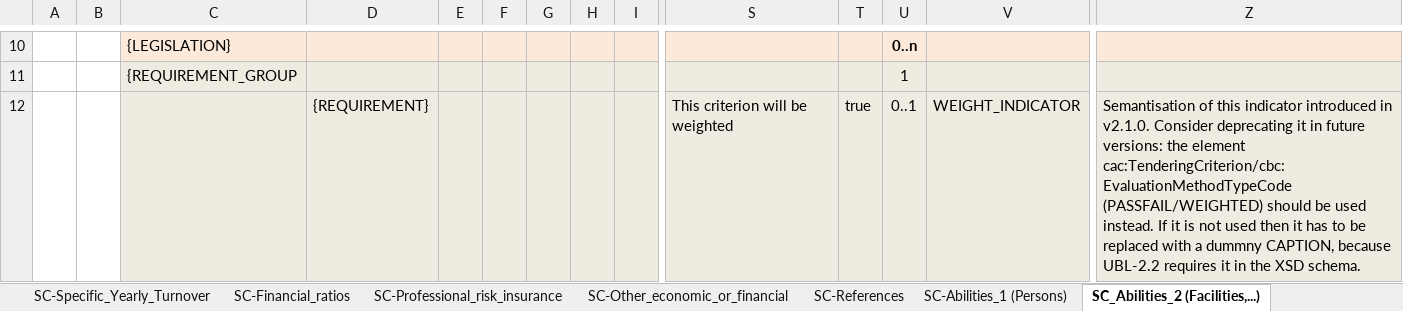
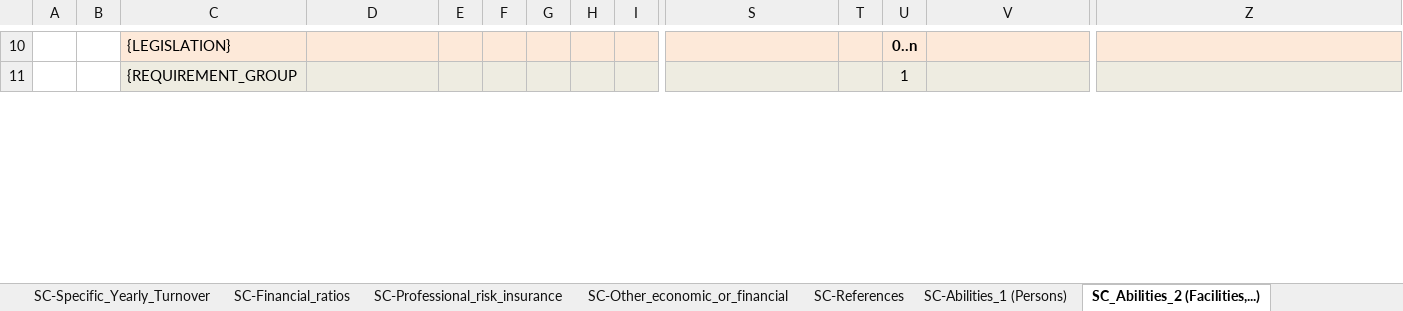
Before and after one commit to OP-TED/ESPD-EDM, an Excel workbook: docs/src/main/asciidoc/dist/cl/xlsx/ESPD-CriteriaTaxonomy.xlsx, sheet SC_Abilities_2 (Facilities,...), drawn as a sheet; only a part is shown, gaps mark what is left out; values as stored, in another font and other column widths than the file's, no borders; removed rows and columns are numbered as before the commit, all else as after; rows hold the shown columns only; the diff covers the shown part only; the diff names each change by its address in the sheet, - before the commit and + after, or states it on an @@ line.

Commit message:
[Releasev3.0.0] weight delete
Deletion of WEIGHTED criteria in CL and Criteria Taxonomy

```diff
--- a/docs/src/main/asciidoc/dist/cl/xlsx/ESPD-CriteriaTaxonomy.xlsx (sheet SC_Abilities_2 (Facilities,...))
+++ b/docs/src/main/asciidoc/dist/cl/xlsx/ESPD-CriteriaTaxonomy.xlsx (sheet SC_Abilities_2 (Facilities,...))
-row 12:  |  |  | {REQUIREMENT} |  |  |  |  |  | This criterion will be weighted | true | 0..1 | WEIGHT_INDICATOR | Semantisation of this indicator introduced in v2.1.0. Consider deprecating it in future versions: the element cac:TenderingCriterion/cbc:EvaluationMethodTypeCode (PASSFAIL/WEIGHTED) should be used instead. If it is not used then it has to be replaced with a dummny CAPTION, because UBL-2.2 requires it in the XSD schema.
```
Also changed, not shown: 5 added rows and 4 removed rows elsewhere in this sheet, sheet SC-Abilities_1 (Persons), sheet SC_Abilities_3 (Education), 7 other files.
